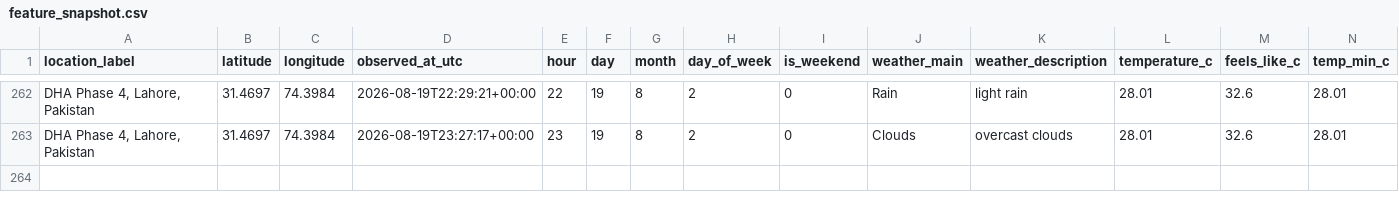
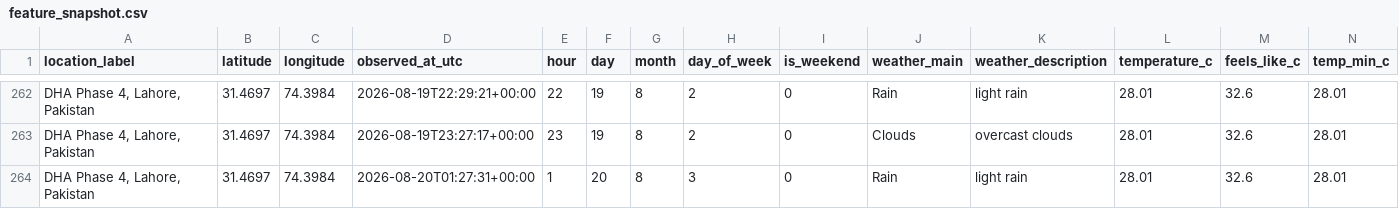
Before and after one commit to Syed-Muslim-19/AQI-Prediction-10Pearl, a CSV file: data/processed/feature_snapshot.csv, drawn as a sheet; only a part is shown, gaps mark what is left out; rows hold the shown columns only; the diff names each change by its address in the sheet, - before the commit and + after, or states it on an @@ line.

```diff
--- a/data/processed/feature_snapshot.csv
+++ b/data/processed/feature_snapshot.csv
+row 264: DHA Phase 4, Lahore, Pakistan | 31.4697 | 74.3984 | 2026-08-20T01:27:31+00:00 | 1 | 20 | 8 | 3 | 0 | Rain | light rain | 28.01 | 32.6 | 28.01
```
Also changed, not shown: data/feature_store/aqi_feature_table.csv.
